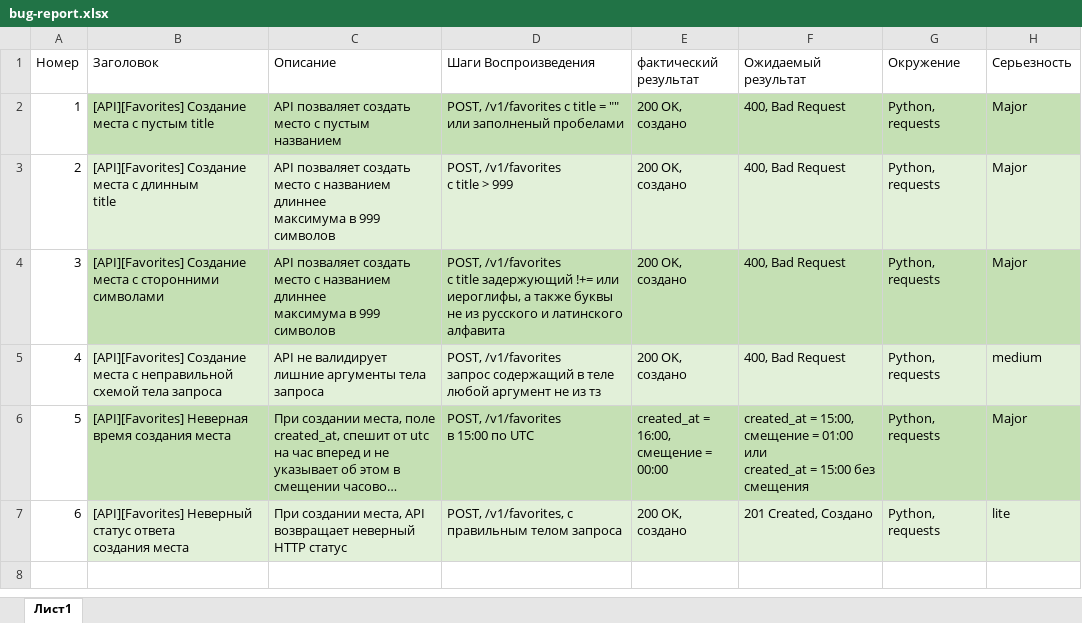
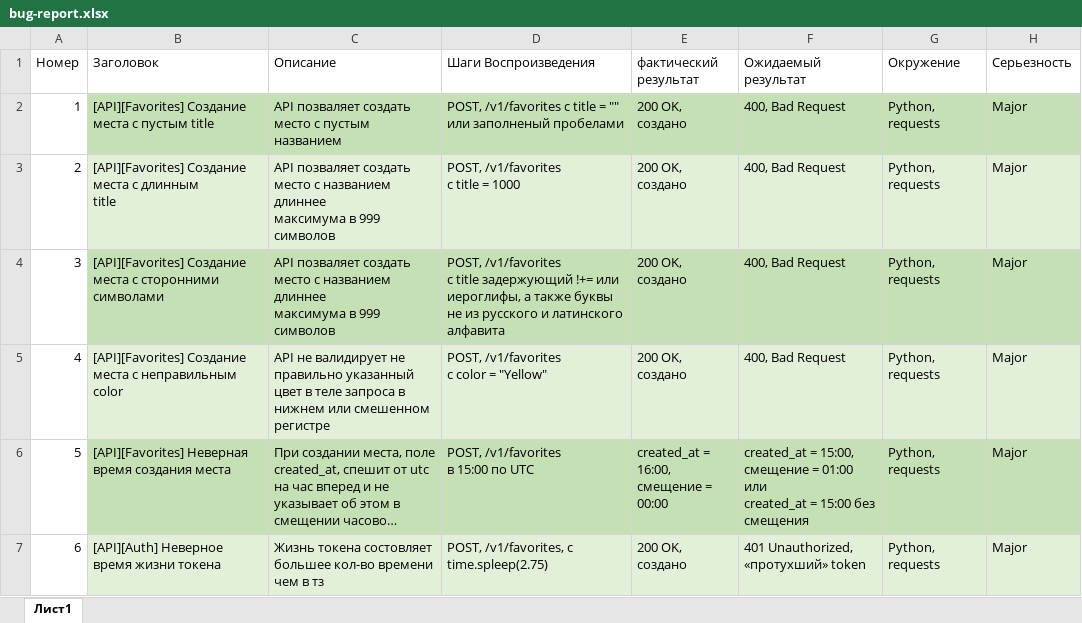
Before and after one commit to maximSytd/2gis-QA-test, an Excel workbook: bug-report.xlsx, sheet Лист1, drawn as a sheet; long unchanged cells end in …; values as stored, in another font and other column widths than the file's, no borders; ↵ is a line break in a cell; the diff names each change by its address in the sheet, - before the commit and + after, or states it on an @@ line.

Commit message:
Add new bugs to report

```diff
--- a/bug-report.xlsx (sheet Лист1)
+++ b/bug-report.xlsx (sheet Лист1)
-D3 (Шаги Воспроизведения): POST, /v1/favorites ↵ с title > 999
+D3 (Шаги Воспроизведения): POST, /v1/favorites ↵ с title = 1000
-B5 (Заголовок): …места с неправильной схемой тела запроса
+B5 (Заголовок): …места с неправильным color
-C5 (Описание): …не валидирует лишние аргументы тела запроса
+C5 (Описание): …не валидирует не правильно указанный цвет в теле запроса в нижнем или смешенном регистре
-D5 (Шаги Воспроизведения): POST, /v1/favorites ↵ запрос содержащий в теле любой аргумент не из тз
+D5 (Шаги Воспроизведения): POST, /v1/favorites ↵ c color = "Yellow"
-H5 (Серьезность): medium
+H5 (Серьезность): Major
-B7 (Заголовок): [API][Favorites] Неверный статус ответа ↵ создания места
+B7 (Заголовок): [API][Auth] Неверное время жизни токена
-C7 (Описание): При создании места, API возвращает неверный HTTP статус
+C7 (Описание): Жизнь токена состовляет большее кол-во времени чем в тз
-D7 (Шаги Воспроизведения): POST, /v1/favorites, с правильным телом запроса
+D7 (Шаги Воспроизведения): POST, /v1/favorites, с ↵ time.spleep(2.75)
-F7 (Ожидаемый результат): 201 Created, Создано
+F7 (Ожидаемый результат): 401 Unauthorized, ↵ «протухший» token
-H7 (Серьезность): lite
+H7 (Серьезность): Major
```
